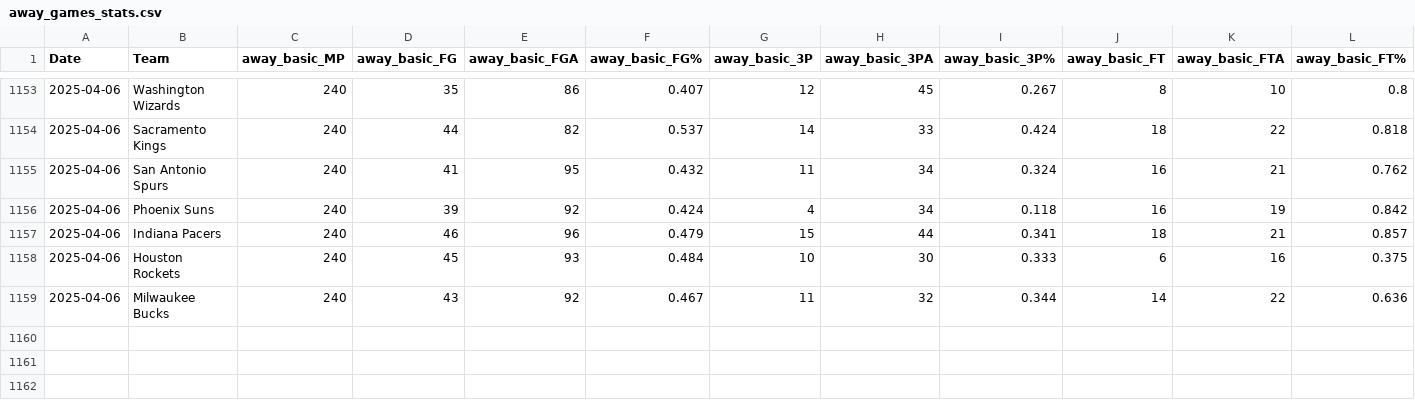
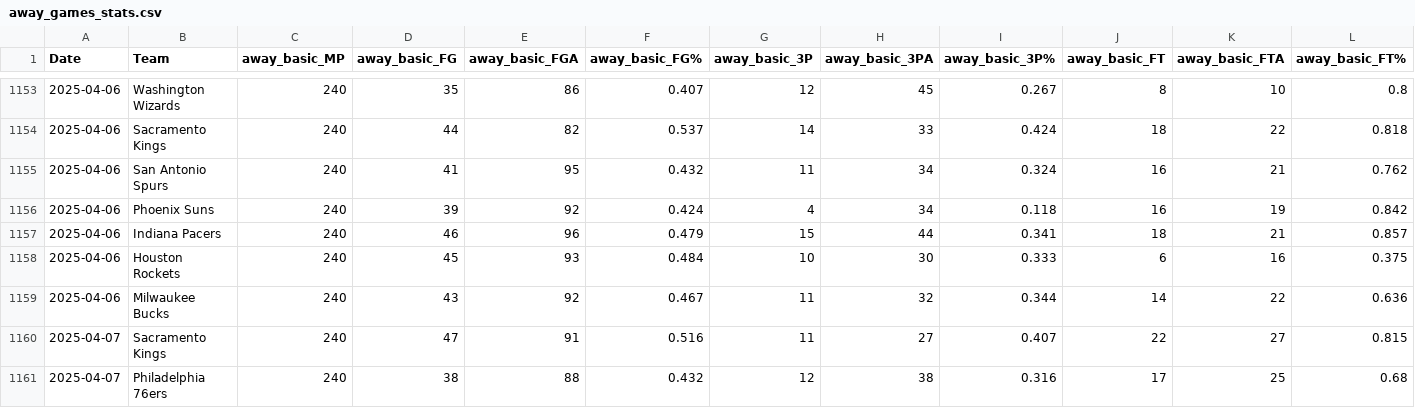
Before and after one commit to wmjs/nba-predictor, a CSV file: nba_data/away_games_stats.csv, drawn as a sheet; only a part is shown, gaps mark what is left out; rows hold the shown columns only; the diff names each change by its address in the sheet, - before the commit and + after, or states it on an @@ line.

```diff
--- a/nba_data/away_games_stats.csv
+++ b/nba_data/away_games_stats.csv
+row 1160: 2025-04-07 | Sacramento Kings | 240 | 47 | 91 | 0.516 | 11 | 27 | 0.407 | 22 | 27 | 0.815
+row 1161: 2025-04-07 | Philadelphia 76ers | 240 | 38 | 88 | 0.432 | 12 | 38 | 0.316 | 17 | 25 | 0.68
```
Also changed, not shown: nba_data/combined_schedule_and_game_stats.csv, nba_data/home_games_stats.csv, 6 other files.
